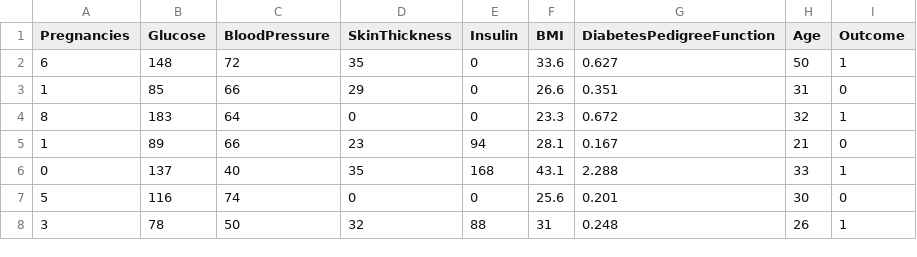
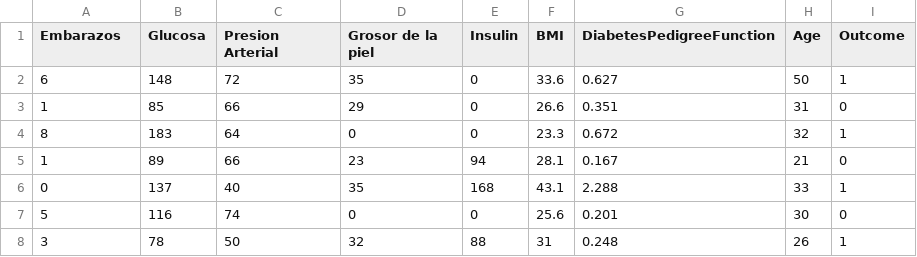
Before and after one commit to estefaniaperezpadilla/Estadistica2026B, a CSV file: diabetes.csv, drawn as a sheet; only a part is shown.

Commit message:
Update diabetes.csv

```diff
--- a/diabetes.csv
+++ b/diabetes.csv
@@ -1,2 +1,2 @@
-Pregnancies,Glucose,BloodPressure,SkinThickness,Insulin,BMI,DiabetesPedigreeFunction,Age,Outcome
+Embarazos,Glucosa,Presion Arterial,Grosor de la piel ,Insulin,BMI,DiabetesPedigreeFunction,Age,Outcome
 6,148,72,35,0,33.6,0.627,50,1
```
